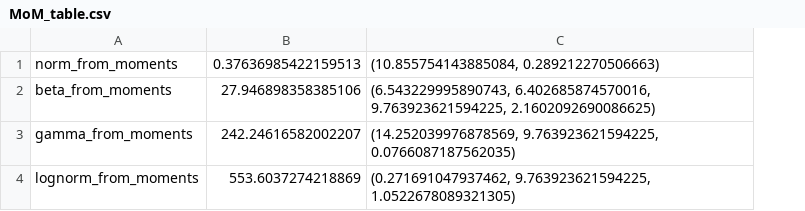
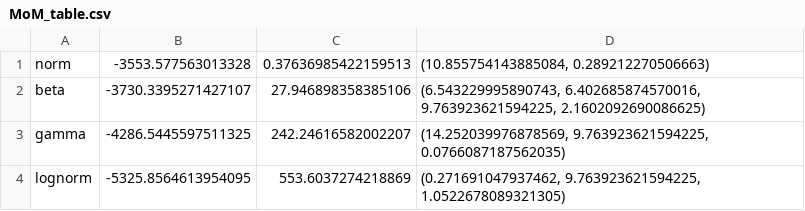
Before and after one commit to oriolgarrobe/Thesis, a CSV file: Data/MoM_table.csv, drawn as a sheet; removed rows and columns are numbered as before the commit, all else as after; the diff names each change by its address in the sheet, - before the commit and + after, or states it on an @@ line.

```diff
--- a/Data/MoM_table.csv
+++ b/Data/MoM_table.csv
-column A, rows 1-4: norm_from_moments | beta_from_moments | gamma_from_moments | lognorm_from_moments
+column A, rows 1-4: norm | beta | gamma | lognorm
+column B, rows 1-4: -3553.577563013328 | -3730.3395271427107 | -4286.5445597511325 | -5325.8564613954095
```
Also changed, not shown: Data/MLE_table.csv, Data/output.csv, 25 other files.
